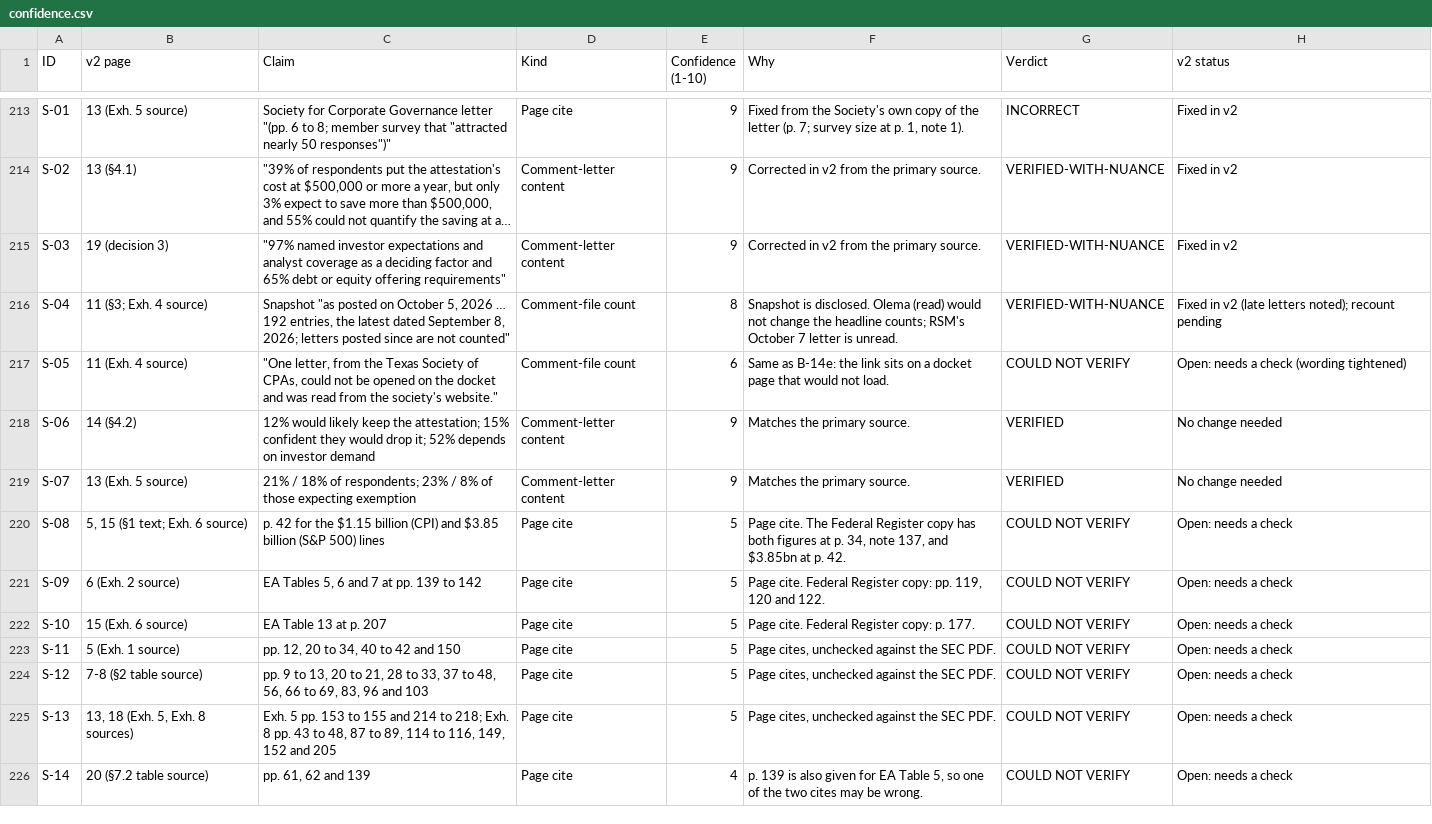
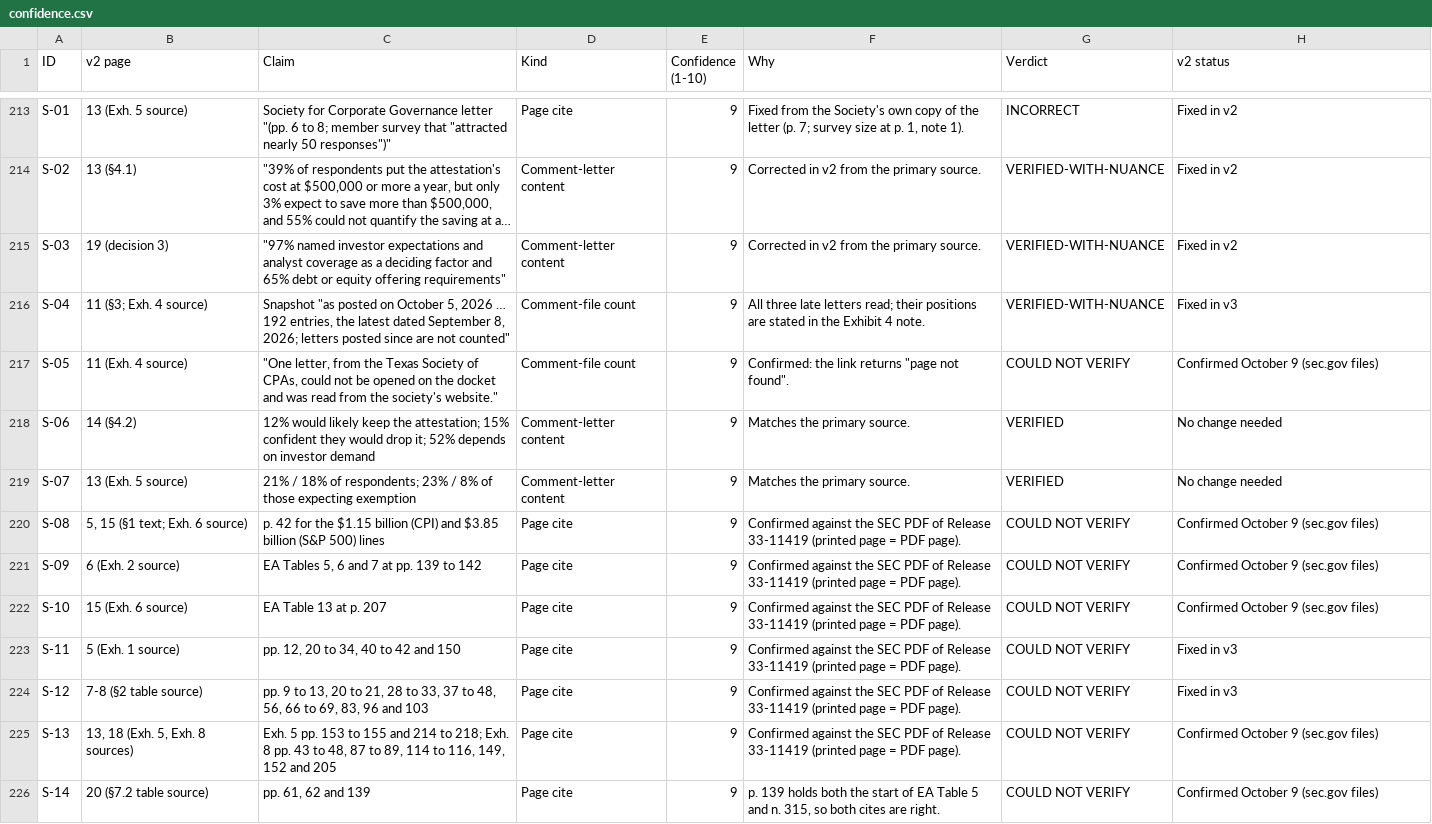
Before and after one commit to sandipku1978-Uniqus/vara-ai-app-try2, a CSV file: thought-leadership/second-opinion-sox404/factcheck/confidence.csv, drawn as a sheet; only a part is shown, gaps mark what is left out; long unchanged cells end in …; the diff covers the shown part only; the diff names each change by its address in the sheet, - before the commit and + after, or states it on an @@ line.

```diff
--- a/thought-leadership/second-opinion-sox404/factcheck/confidence.csv
+++ b/thought-leadership/second-opinion-sox404/factcheck/confidence.csv
-E216 (Confidence (1-10)): 8
+E216 (Confidence (1-10)): 9
-F216 (Why): Snapshot is disclosed. Olema (read) would not change the headline counts; RSM's October 7 letter is unread.
+F216 (Why): All three late letters read; their positions are stated in the Exhibit 4 note.
-H216 (v2 status): Fixed in v2 (late letters noted); recount pending
+H216 (v2 status): Fixed in v3
-E217 (Confidence (1-10)): 6
+E217 (Confidence (1-10)): 9
-F217 (Why): Same as B-14e: the link sits on a docket page that would not load.
+F217 (Why): Confirmed: the link returns "page not found".
-H217 (v2 status): Open: needs a check (wording tightened)
+H217 (v2 status): Confirmed October 9 (sec.gov files)
-E220:E225 (Confidence (1-10)): 5
+E220:E225 (Confidence (1-10)): 9
-F220 (Why): Page cite. The Federal Register copy has both figures at p. 34, note 137, and $3.85bn at p. 42.
+F220 (Why): Confirmed against the SEC PDF of Release 33-11419 (printed page = PDF page).
-H220:H222 (v2 status): Open: needs a check
+H220:H222 (v2 status): Confirmed October 9 (sec.gov files)
-F221 (Why): Page cite. Federal Register copy: pp. 119, 120 and 122.
+F221 (Why): Confirmed against the SEC PDF of Release 33-11419 (printed page = PDF page).
-F222 (Why): Page cite. Federal Register copy: p. 177.
+F222 (Why): Confirmed against the SEC PDF of Release 33-11419 (printed page = PDF page).
-F223:F225 (Why): Page cites, unchecked against the SEC PDF.
+F223:F225 (Why): Confirmed against the SEC PDF of Release 33-11419 (printed page = PDF page).
-H223:H224 (v2 status): Open: needs a check
+H223:H224 (v2 status): Fixed in v3
-H225:H226 (v2 status): Open: needs a check
+H225:H226 (v2 status): Confirmed October 9 (sec.gov files)
-E226 (Confidence (1-10)): 4
+E226 (Confidence (1-10)): 9
-F226 (Why): p. 139 is also given for EA Table 5, so one of the two cites may be wrong.
+F226 (Why): p. 139 holds both the start of EA Table 5 and n. 315, so both cites are right.
```
Also changed, not shown: 129 edited cells elsewhere in this file, 2 other files.
